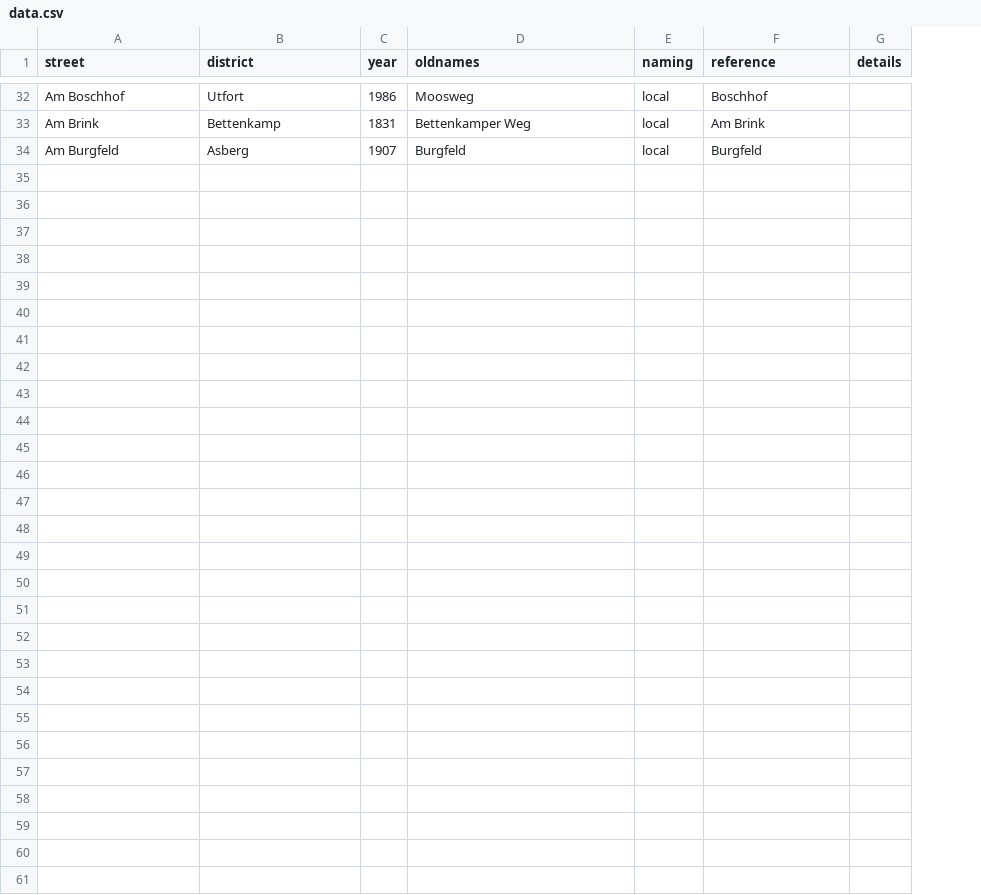
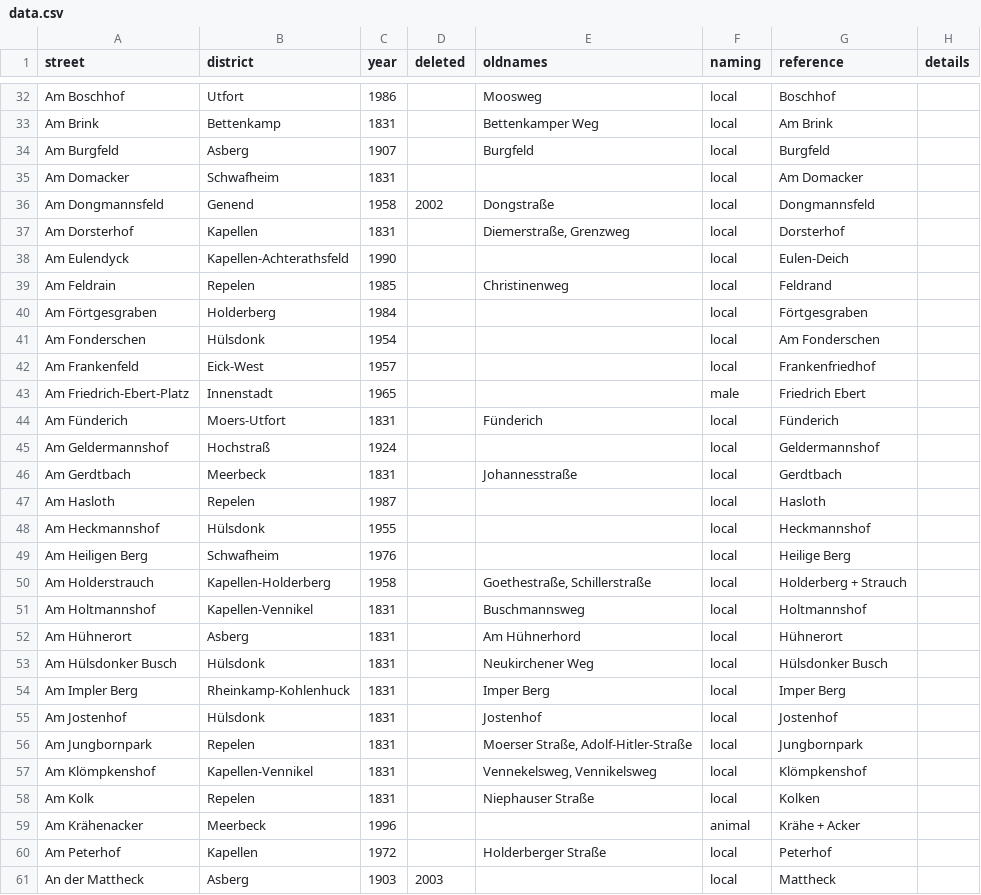
Before and after one commit to tursics/streetname-moers, a CSV file: data/data.csv, drawn as a sheet; only a part is shown, gaps mark what is left out; the diff names each change by its address in the sheet, - before the commit and + after, or states it on an @@ line.

Commit message:
added a deleted row

```diff
--- a/data/data.csv
+++ b/data/data.csv
+column D (deleted), empty
+row 35: Am Domacker | Schwafheim | 1831 |  |  | local | Am Domacker
+row 36: Am Dongmannsfeld | Genend | 1958 | 2002 | Dongstraße | local | Dongmannsfeld
+row 37: Am Dorsterhof | Kapellen | 1831 |  | Diemerstraße, Grenzweg | local | Dorsterhof
+row 38: Am Eulendyck | Kapellen-Achterathsfeld | 1990 |  |  | local | Eulen-Deich
+row 39: Am Feldrain | Repelen | 1985 |  | Christinenweg | local | Feldrand
+row 40: Am Förtgesgraben | Holderberg | 1984 |  |  | local | Förtgesgraben
+row 41: Am Fonderschen | Hülsdonk | 1954 |  |  | local | Am Fonderschen
+row 42: Am Frankenfeld | Eick-West | 1957 |  |  | local | Frankenfriedhof
+row 43: Am Friedrich-Ebert-Platz | Innenstadt | 1965 |  |  | male | Friedrich Ebert
+row 44: Am Fünderich | Moers-Utfort | 1831 |  | Fünderich | local | Fünderich
+row 45: Am Geldermannshof | Hochstraß | 1924 |  |  | local | Geldermannshof
+row 46: Am Gerdtbach | Meerbeck | 1831 |  | Johannesstraße | local | Gerdtbach
+row 47: Am Hasloth | Repelen | 1987 |  |  | local | Hasloth
+row 48: Am Heckmannshof | Hülsdonk | 1955 |  |  | local | Heckmannshof
+row 49: Am Heiligen Berg | Schwafheim | 1976 |  |  | local | Heilige Berg
+row 50: Am Holderstrauch | Kapellen-Holderberg | 1958 |  | Goethestraße, Schillerstraße | local | Holderberg + Strauch
+row 51: Am Holtmannshof | Kapellen-Vennikel | 1831 |  | Buschmannsweg | local | Holtmannshof
+row 52: Am Hühnerort | Asberg | 1831 |  | Am Hühnerhord | local | Hühnerort
+row 53: Am Hülsdonker Busch | Hülsdonk | 1831 |  | Neukirchener Weg | local | Hülsdonker Busch
+row 54: Am Impler Berg | Rheinkamp-Kohlenhuck | 1831 |  | Imper Berg | local | Imper Berg
+row 55: Am Jostenhof | Hülsdonk | 1831 |  | Jostenhof | local | Jostenhof
+row 56: Am Jungbornpark | Repelen | 1831 |  | Moerser Straße, Adolf-Hitler-Straße | local | Jungbornpark
+row 57: Am Klömpkenshof | Kapellen-Vennikel | 1831 |  | Vennekelsweg, Vennikelsweg | local | Klömpkenshof
+row 58: Am Kolk | Repelen | 1831 |  | Niephauser Straße | local | Kolken
+row 59: Am Krähenacker | Meerbeck | 1996 |  |  | animal | Krähe + Acker
+row 60: Am Peterhof | Kapellen | 1972 |  | Holderberger Straße | local | Peterhof
+row 61: An der Mattheck | Asberg | 1903 | 2003 |  | local | Mattheck
```
